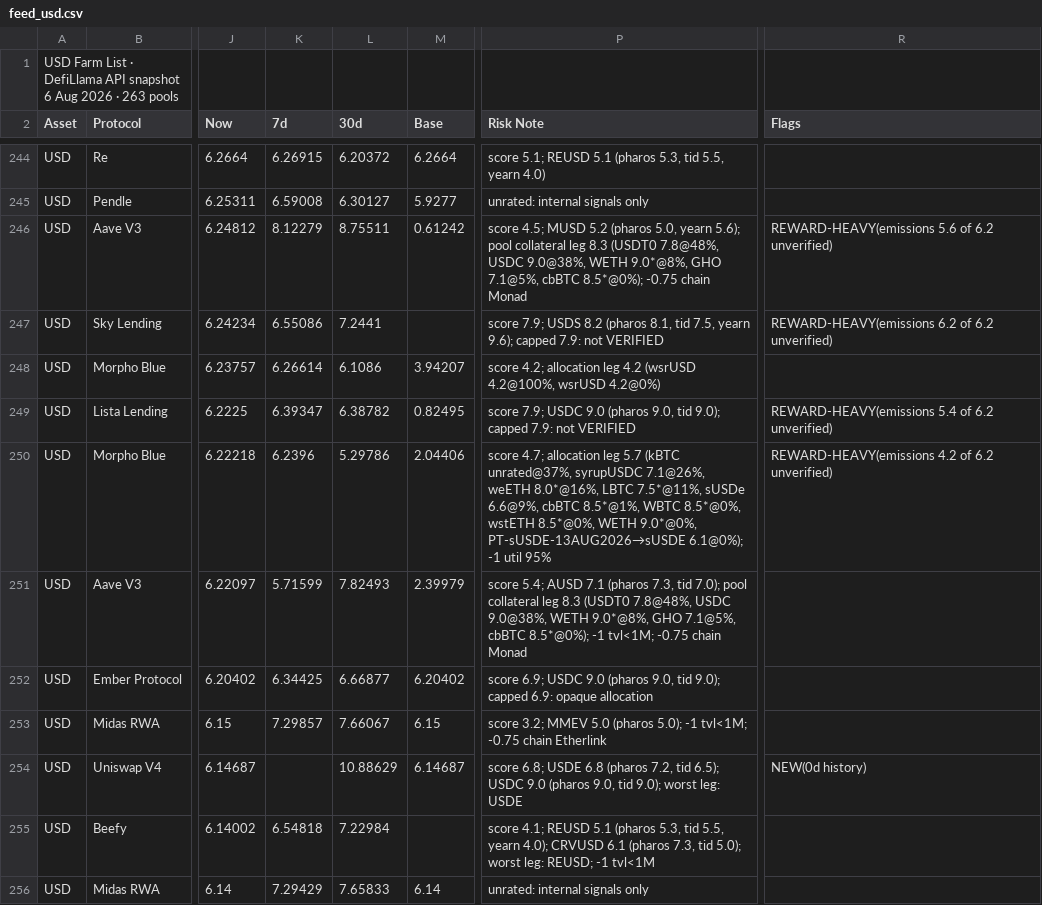
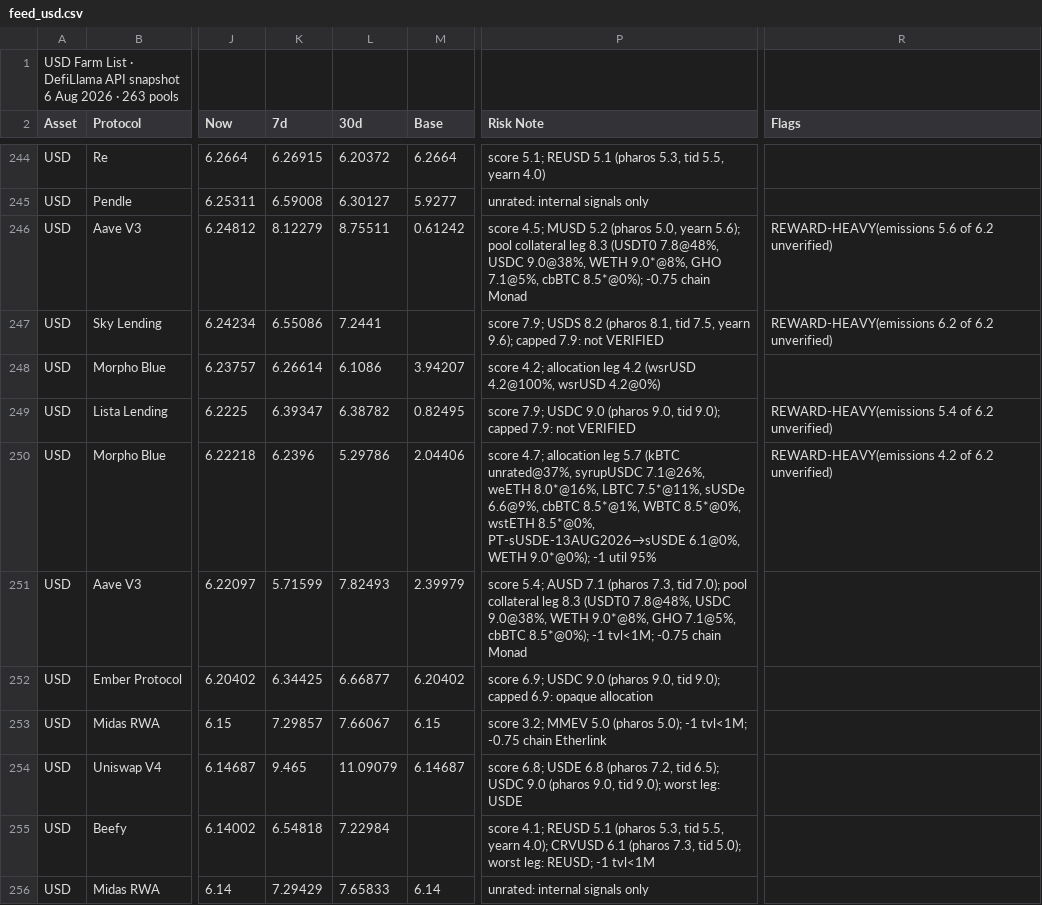
Before and after one commit to rooktc/Rook, a CSV file: farm-list/feed_usd.csv, drawn as a sheet; only a part is shown, gaps mark what is left out; the diff covers the shown part only; the diff names each change by its address in the sheet, - before the commit and + after, or states it on an @@ line.

```diff
--- a/farm-list/feed_usd.csv
+++ b/farm-list/feed_usd.csv
-P250 (Risk Note): …wstETH 8.5*@0%, WETH 9.0*@0%, PT-sUSDE-13AUG2026→sUSDE 6.1@0%); -1 util…
+P250 (Risk Note): …wstETH 8.5*@0%, PT-sUSDE-13AUG2026→sUSDE 6.1@0%, WETH 9.0*@0%); -1 util…
-K254 (7d): (empty)
+K254 (7d): 9.465
-L254 (30d): 10.88629
+L254 (30d): 11.09079
-R254 (Flags): NEW(0d history)
+R254 (Flags): (empty)
```
Also changed, not shown: 21 edited cells elsewhere in this file, farm-list/feed_check.csv, farm-list/feed_eth.csv.
